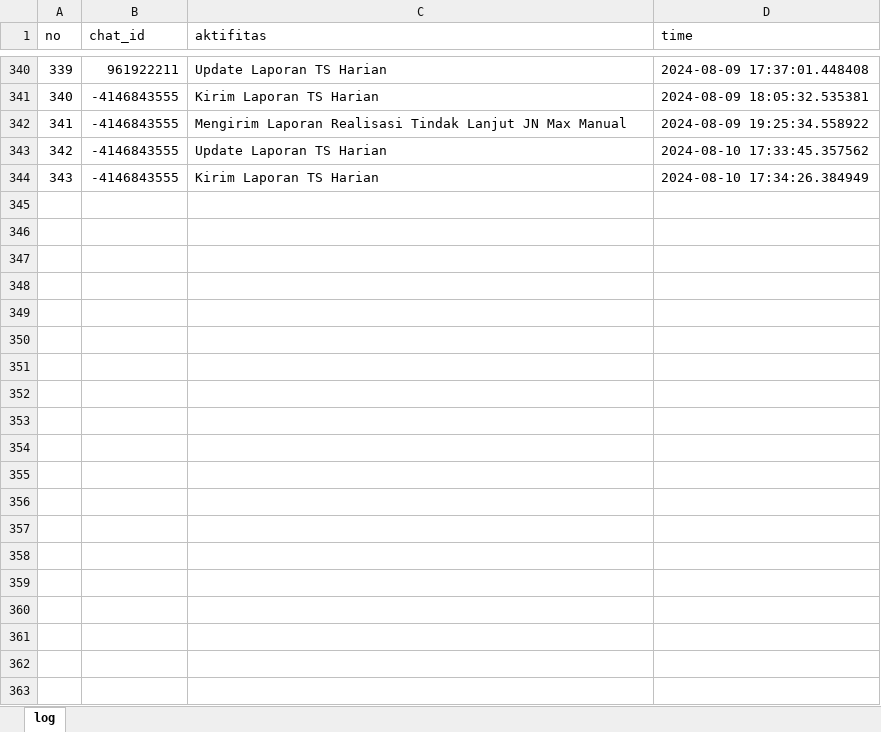
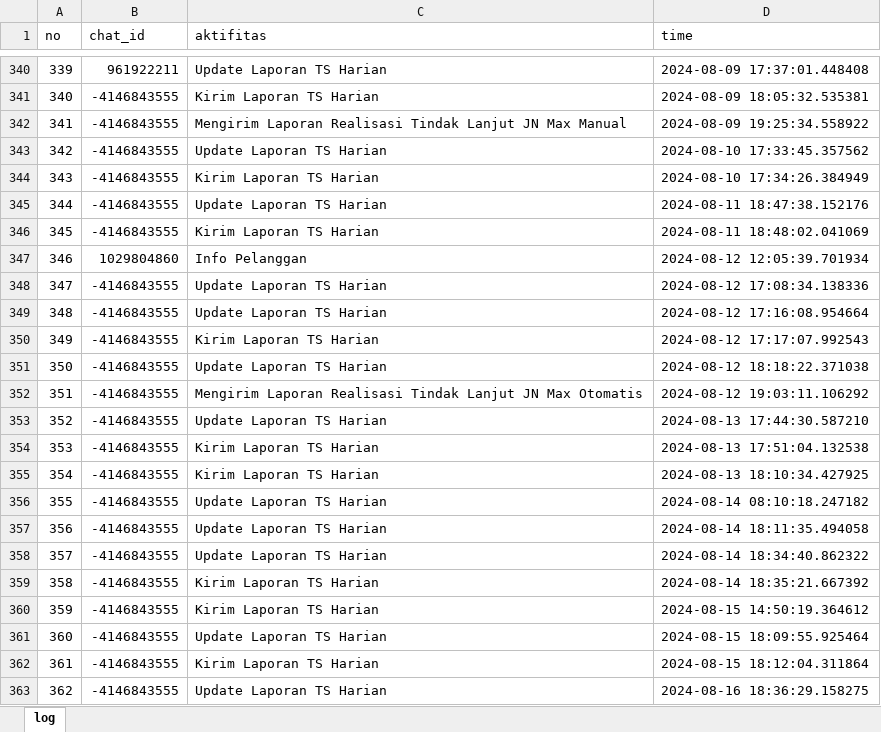
Before and after one commit to luthfillawliet/NEWASMENTE, an Excel workbook: data/log/log.xlsx, sheet log, drawn as a sheet; only a part is shown, gaps mark what is left out; values as stored, in another font and other column widths than the file's, no borders; the diff covers the shown part only; the diff names each change by its address in the sheet, - before the commit and + after, or states it on an @@ line.

Commit message:
Update laporan pd
Berhasil update laporan update spreadsheet UID
to do : update laporan PD otomatis

```diff
--- a/data/log/log.xlsx (sheet log)
+++ b/data/log/log.xlsx (sheet log)
+row 345: 344 | -4146843555 | Update Laporan TS Harian | 2024-08-11 18:47:38.152176
+row 346: 345 | -4146843555 | Kirim Laporan TS Harian | 2024-08-11 18:48:02.041069
+row 347: 346 | 1029804860 | Info Pelanggan | 2024-08-12 12:05:39.701934
+row 348: 347 | -4146843555 | Update Laporan TS Harian | 2024-08-12 17:08:34.138336
+row 349: 348 | -4146843555 | Update Laporan TS Harian | 2024-08-12 17:16:08.954664
+row 350: 349 | -4146843555 | Kirim Laporan TS Harian | 2024-08-12 17:17:07.992543
+row 351: 350 | -4146843555 | Update Laporan TS Harian | 2024-08-12 18:18:22.371038
+row 352: 351 | -4146843555 | Mengirim Laporan Realisasi Tindak Lanjut JN Max Otomatis | 2024-08-12 19:03:11.106292
+row 353: 352 | -4146843555 | Update Laporan TS Harian | 2024-08-13 17:44:30.587210
+row 354: 353 | -4146843555 | Kirim Laporan TS Harian | 2024-08-13 17:51:04.132538
+row 355: 354 | -4146843555 | Kirim Laporan TS Harian | 2024-08-13 18:10:34.427925
+row 356: 355 | -4146843555 | Update Laporan TS Harian | 2024-08-14 08:10:18.247182
+row 357: 356 | -4146843555 | Update Laporan TS Harian | 2024-08-14 18:11:35.494058
+row 358: 357 | -4146843555 | Update Laporan TS Harian | 2024-08-14 18:34:40.862322
+row 359: 358 | -4146843555 | Kirim Laporan TS Harian | 2024-08-14 18:35:21.667392
+row 360: 359 | -4146843555 | Kirim Laporan TS Harian | 2024-08-15 14:50:19.364612
+row 361: 360 | -4146843555 | Update Laporan TS Harian | 2024-08-15 18:09:55.925464
+row 362: 361 | -4146843555 | Kirim Laporan TS Harian | 2024-08-15 18:12:04.311864
+row 363: 362 | -4146843555 | Update Laporan TS Harian | 2024-08-16 18:36:29.158275
```
Also changed, not shown: 62 added rows elsewhere in this sheet, 19 other files.
